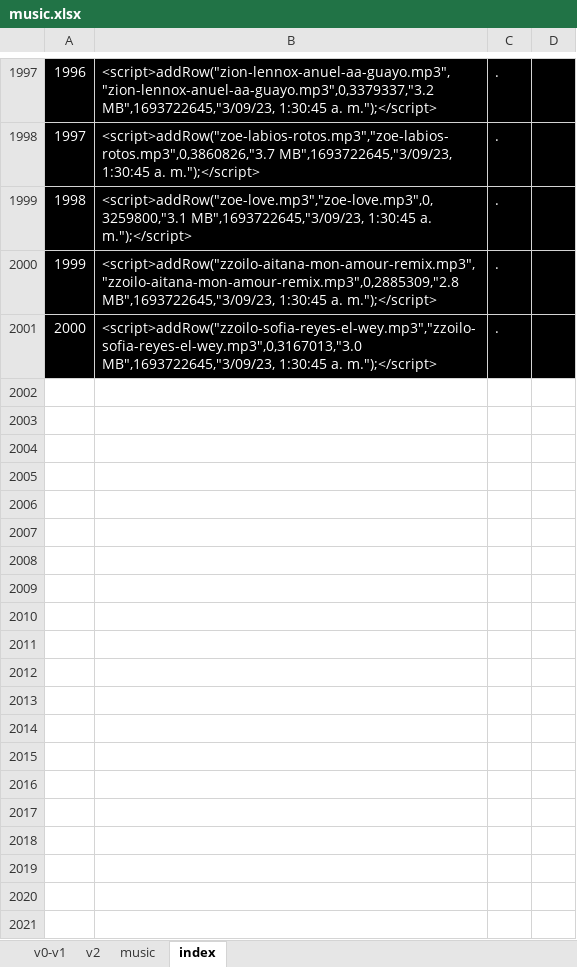
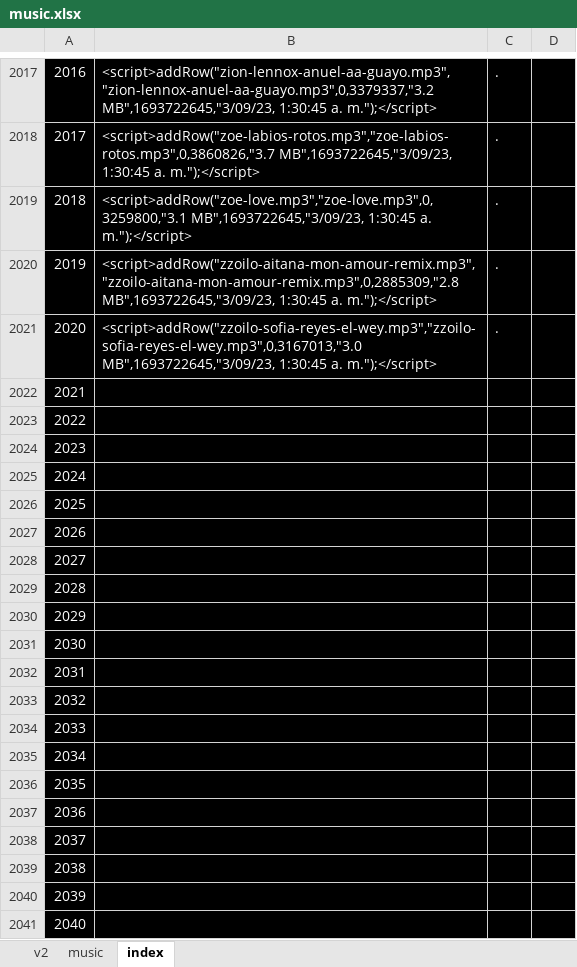
Before and after one commit to ferruea/ferruea.github.io, an Excel workbook: music.xlsx, sheet index, drawn as a sheet; only a part is shown, gaps mark what is left out; values as stored, in another font and other column widths than the file's, no borders; the diff covers the shown part only; the diff names each change by its address in the sheet, - before the commit and + after, or states it on an @@ line.

```diff
--- a/music.xlsx (sheet index)
+++ b/music.xlsx (sheet index)
@@ sheet tab hidden: v0-v1 @@
@@ column A renumbered between rows 9 and 2021 @@
+row 2022: 2021
+row 2023: 2022
+row 2024: 2023
+row 2025: 2024
+row 2026: 2025
+row 2027: 2026
+row 2028: 2027
+row 2029: 2028
+row 2030: 2029
+row 2031: 2030
+row 2032: 2031
+row 2033: 2032
+row 2034: 2033
+row 2035: 2034
+row 2036: 2035
+row 2037: 2036
+row 2038: 2037
+row 2039: 2038
+row 2040: 2039
+row 2041: 2040
```
Also changed, not shown: 980 added rows and 1 edited cell elsewhere in this sheet, sheet v2, sheet music, formulas that keep their value, 4 other files.
